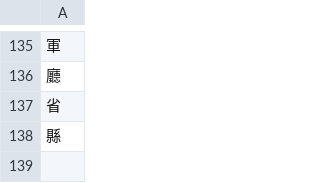
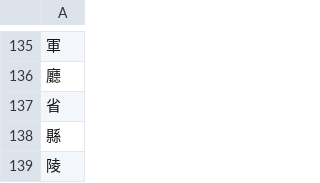
Before and after one commit to cbdb-project/named-entities-for-premodern-chinese-history-research, a CSV file: cbdb_entity_address_types.csv, drawn as a sheet; only a part is shown, gaps mark what is left out; the diff names each change by its address in the sheet, - before the commit and + after, or states it on an @@ line.

Commit message:
Update cbdb_entity_address_types.csv

```diff
--- a/cbdb_entity_address_types.csv
+++ b/cbdb_entity_address_types.csv
+row 139: 陵
```
